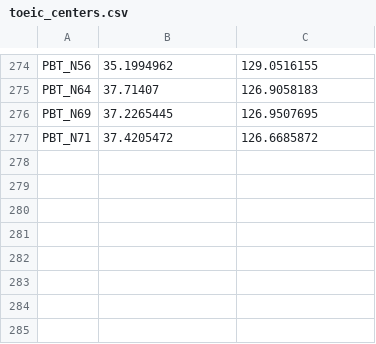
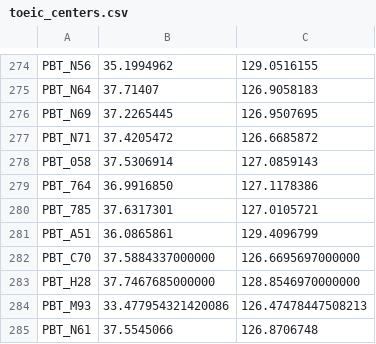
Before and after one commit to RoundTable02/toeic-center-finder, a CSV file: public/toeic_centers.csv, drawn as a sheet; only a part is shown, gaps mark what is left out; the diff names each change by its address in the sheet, - before the commit and + after, or states it on an @@ line.

```diff
--- a/public/toeic_centers.csv
+++ b/public/toeic_centers.csv
+row 278: PBT_058 | 37.5306914 | 127.0859143
+row 279: PBT_764 | 36.9916850 | 127.1178386
+row 280: PBT_785 | 37.6317301 | 127.0105721
+row 281: PBT_A51 | 36.0865861 | 129.4096799
+row 282: PBT_C70 | 37.5884337000000 | 126.6695697000000
+row 283: PBT_H28 | 37.7467685000000 | 128.8546970000000
+row 284: PBT_M93 | 33.477954321420086 | 126.47478447508213
+row 285: PBT_N61 | 37.5545066 | 126.8706748
```
Also changed, not shown: 3 other files.
